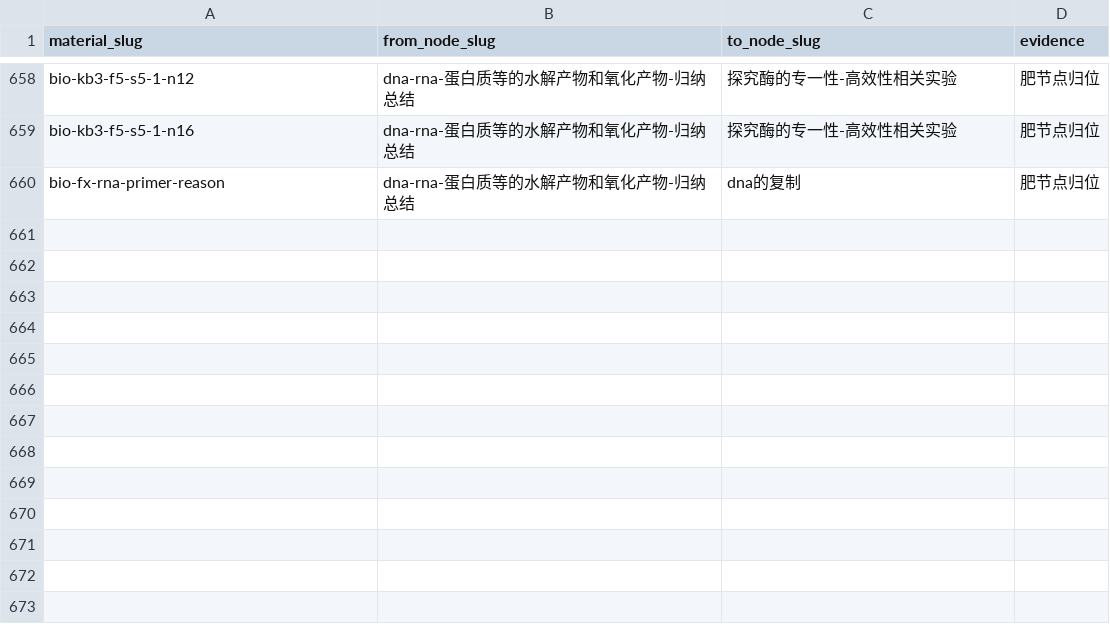
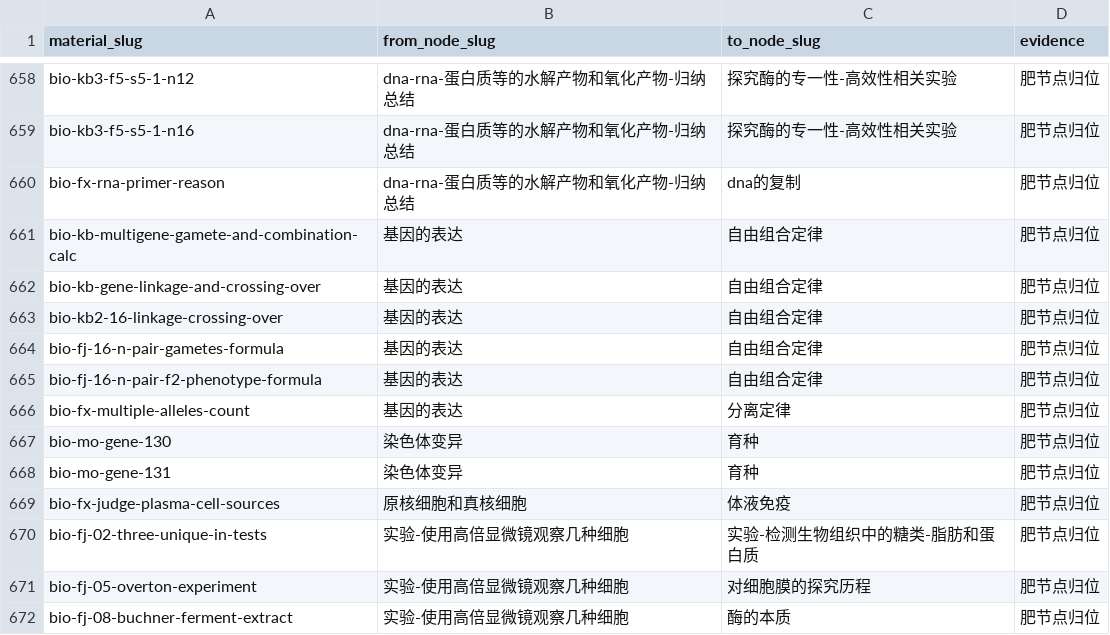
Before and after one commit to tianshantingyun-lab/smart-mistake-book, a CSV file: tools/kb_build/tables/material_rebind.csv, drawn as a sheet; only a part is shown, gaps mark what is left out; the diff names each change by its address in the sheet, - before the commit and + after, or states it on an @@ line.

Commit message:
feat(kb): 4 肥节点重绑 12 条 + 首个跨章近重复合并（细胞呼吸影响因素 25+24→25）
- 基因的表达：多对基因计算/连锁互换×4→自由组合定律、复等位基因→分离定律
- 染色体变异：单倍体育种/花药培养→育种（节点本身连贯，仅 2 条）
- 原核细胞和真核细胞：仅 1 条（二次免疫浆细胞→体液免疫），其余连贯
- 高倍镜观察：三类有机物检测→检测实验、欧文顿→对细胞膜探究历程、毕希纳→酶的本质

跨章近重复首例：'细胞呼吸的影响因素及其应用'(25) 并入 '细胞呼吸的影响因素及应用'(24)
——同名概念两种写法，merge 表跨章合并，alias_map 清 15 条悬空。

其余复核为本来连贯：染色体变异/原核真核/高倍镜观察 大体保留。
rebind 表 671 行、merge 表 49 行。点数 2328→2327（codec 2787）。unbound_points 724。
验证：roundtrip 7/7；:core:data 全绿；工具链 172 仅 4 既有环境错误。肥节点进度 32/53。

```diff
--- a/tools/kb_build/tables/material_rebind.csv
+++ b/tools/kb_build/tables/material_rebind.csv
+row 661: bio-kb-multigene-gamete-and-combination-calc | 基因的表达 | 自由组合定律 | 肥节点归位
+row 662: bio-kb-gene-linkage-and-crossing-over | 基因的表达 | 自由组合定律 | 肥节点归位
+row 663: bio-kb2-16-linkage-crossing-over | 基因的表达 | 自由组合定律 | 肥节点归位
+row 664: bio-fj-16-n-pair-gametes-formula | 基因的表达 | 自由组合定律 | 肥节点归位
+row 665: bio-fj-16-n-pair-f2-phenotype-formula | 基因的表达 | 自由组合定律 | 肥节点归位
+row 666: bio-fx-multiple-alleles-count | 基因的表达 | 分离定律 | 肥节点归位
+row 667: bio-mo-gene-130 | 染色体变异 | 育种 | 肥节点归位
+row 668: bio-mo-gene-131 | 染色体变异 | 育种 | 肥节点归位
+row 669: bio-fx-judge-plasma-cell-sources | 原核细胞和真核细胞 | 体液免疫 | 肥节点归位
+row 670: bio-fj-02-three-unique-in-tests | 实验-使用高倍显微镜观察几种细胞 | 实验-检测生物组织中的糖类-脂肪和蛋白质 | 肥节点归位
+row 671: bio-fj-05-overton-experiment | 实验-使用高倍显微镜观察几种细胞 | 对细胞膜的探究历程 | 肥节点归位
+row 672: bio-fj-08-buchner-ferment-extract | 实验-使用高倍显微镜观察几种细胞 | 酶的本质 | 肥节点归位
```
Also changed, not shown: tools/kb_build/tables/point_merge.csv, 6 other files.
